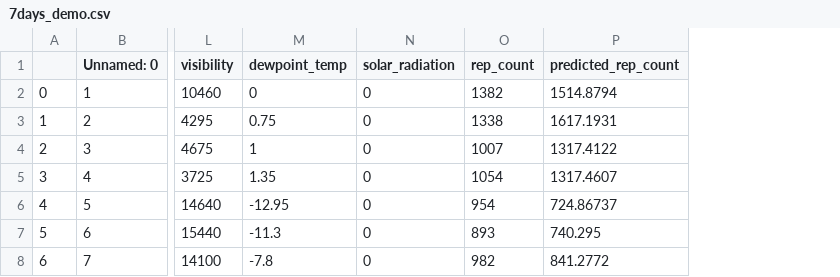
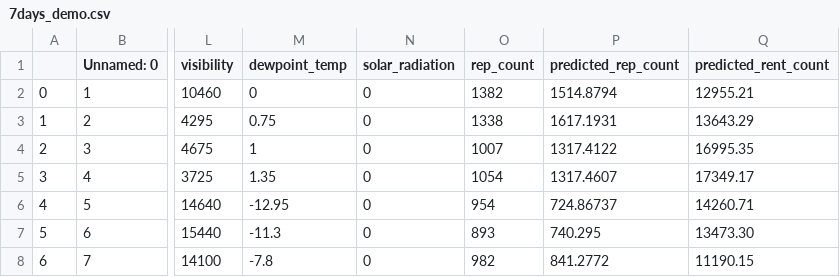
Before and after one commit to Jiian/seoulbike, a CSV file: data/7days_demo.csv, drawn as a sheet; only a part is shown, gaps mark what is left out; the diff names each change by its address in the sheet, - before the commit and + after, or states it on an @@ line.

Commit message:
Update 7days_demo.csv

```diff
--- a/data/7days_demo.csv
+++ b/data/7days_demo.csv
+column Q (predicted_rent_count), rows 2-8: 12955.21 | 13643.29 | 16995.35 | 17349.17 | 14260.71 | 13473.30 | 11190.15
```
